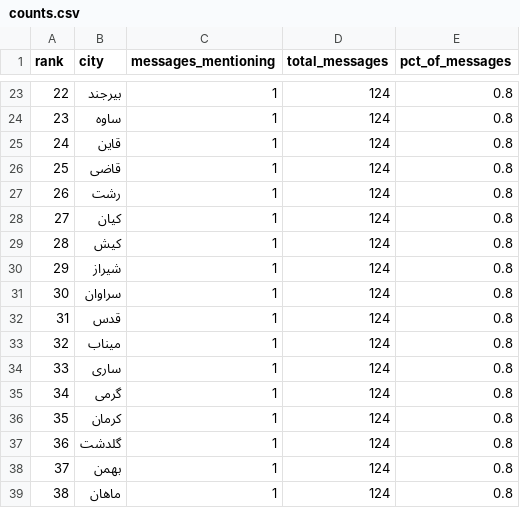
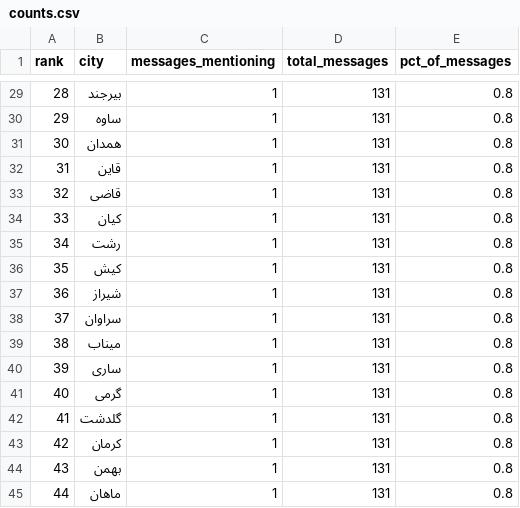
Before and after one commit to Baggiest/ZADAN, a CSV file: public/sample/counts.csv, drawn as a sheet; only a part is shown, gaps mark what is left out; removed rows and columns are numbered as before the commit, all else as after; the diff covers the shown part only; the diff names each change by its address in the sheet, - before the commit and + after, or states it on an @@ line.

```diff
--- a/public/sample/counts.csv
+++ b/public/sample/counts.csv
@@ column A (rank) renumbered from row 12 down @@
-D29:D30 (total_messages): 124
+D29:D30 (total_messages): 131
+row 31: 30 | همدان | 1 | 131 | 0.8
-D32:D33 (total_messages): 124
+D32:D33 (total_messages): 131
-row 27: 26 | رشت | 1 | 124 | 0.8
-D34 (total_messages): 124
+D34 (total_messages): 131
+row 35: 34 | رشت | 1 | 131 | 0.8
-D36:D38 (total_messages): 124
+D36:D38 (total_messages): 131
-row 32: 31 | قدس | 1 | 124 | 0.8
-D39:D41 (total_messages): 124
+D39:D41 (total_messages): 131
-row 36: 35 | کرمان | 1 | 124 | 0.8
-D42 (total_messages): 124
+D42 (total_messages): 131
+row 43: 42 | کرمان | 1 | 131 | 0.8
-D44:D45 (total_messages): 124
+D44:D45 (total_messages): 131
```
Also changed, not shown: 7 added rows, 1 removed row and 37 edited cells elsewhere in this file, public/sample/counts-48h.csv, public/sample/counts-72h.csv, 2 other files.
